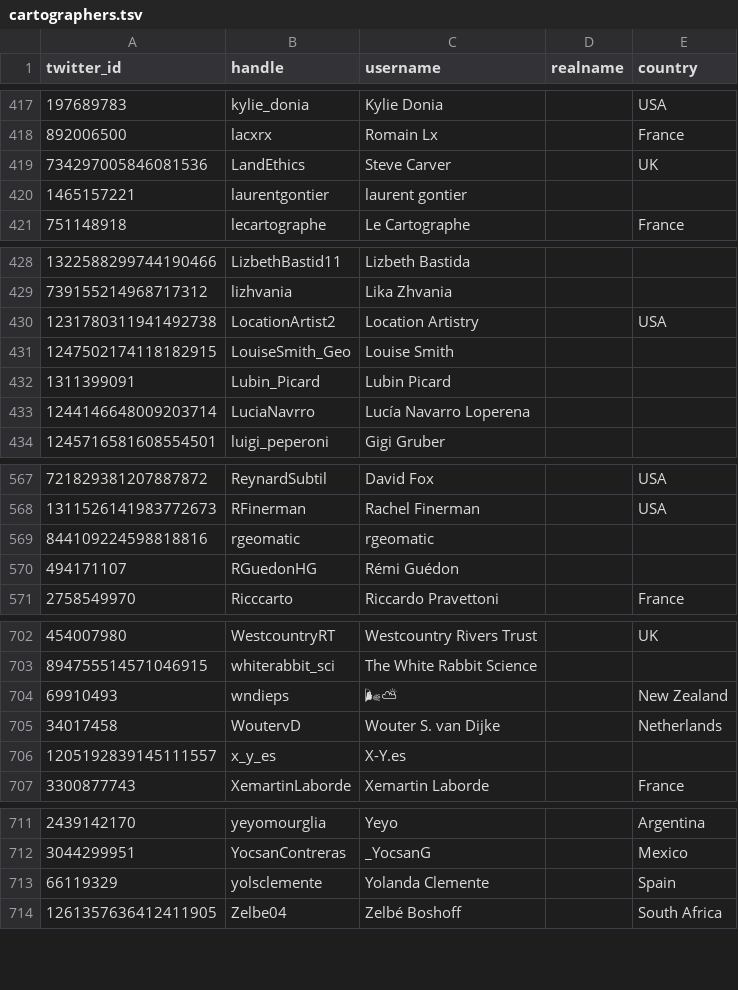
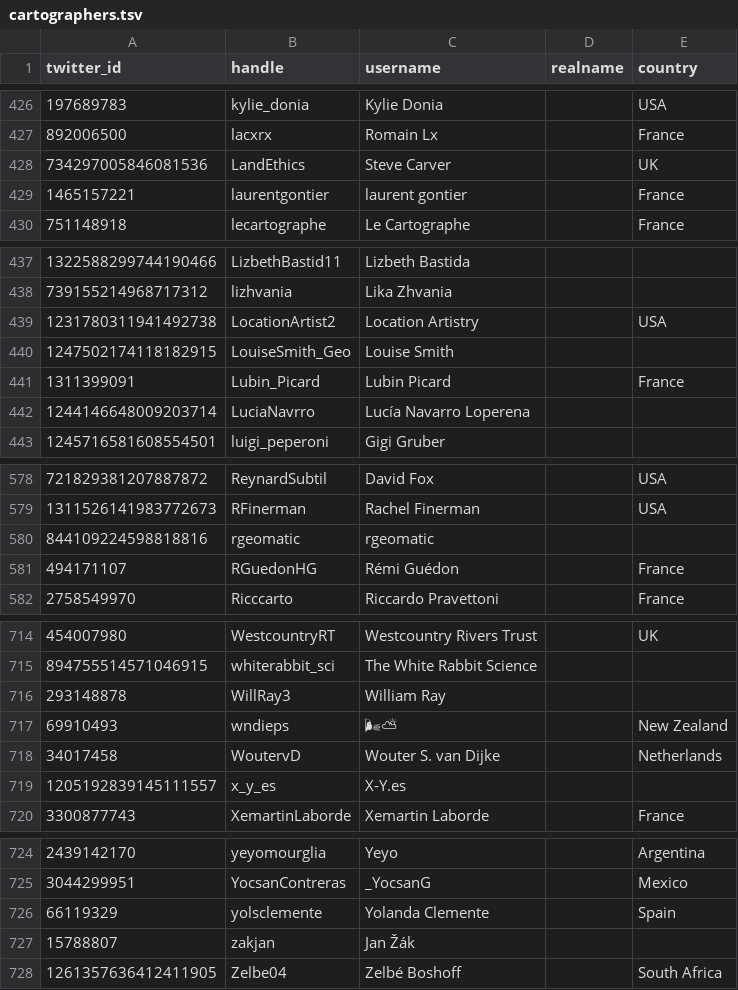
Before and after one commit to dakvid/30DayMapChallenge2020, a TSV file: data/cartographers.tsv, drawn as a sheet; only a part is shown, gaps mark what is left out; addresses are those after the commit; the diff covers the shown part only; the diff names each change by its address in the sheet, - before the commit and + after, or states it on an @@ line.

```diff
--- a/data/cartographers.tsv
+++ b/data/cartographers.tsv
-E429 (country): (empty)
+E429 (country): France
-E441 (country): (empty)
+E441 (country): France
-E581 (country): (empty)
+E581 (country): France
+row 716: 293148878 | WillRay3 | William Ray
+row 727: 15788807 | zakjan | Jan Žák
```
Also changed, not shown: 12 added rows and 1 edited cell elsewhere in this file, 4 other files.
